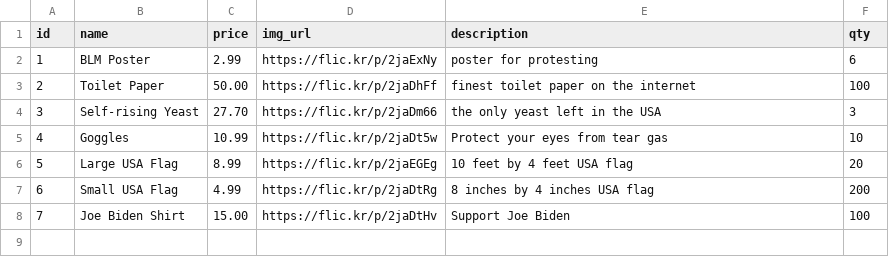
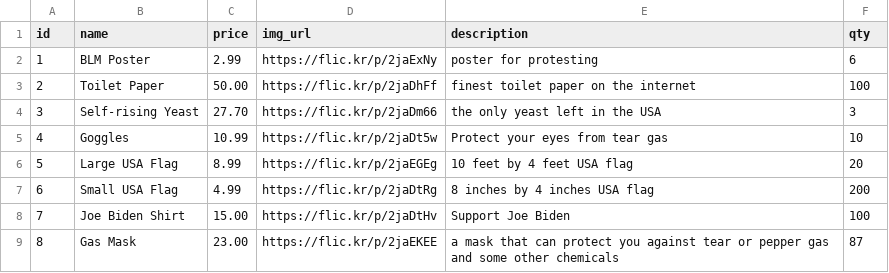
Before and after one commit to faezeh-ashtiani/betsy, a CSV file: db/products_seeds.csv, drawn as a sheet.

Commit message:
added a row of products

```diff
--- a/db/products_seeds.csv
+++ b/db/products_seeds.csv
@@ -8 +8,2 @@ id,name,price,img_url,description,qty
 7,Joe Biden Shirt, 15.00,https://flic.kr/p/2jaDtHv, Support Joe Biden, 100
+8,Gas Mask,23.00,https://flic.kr/p/2jaEKEE,a mask that can protect you against tear or pepper gas and some other chemicals,87
```
